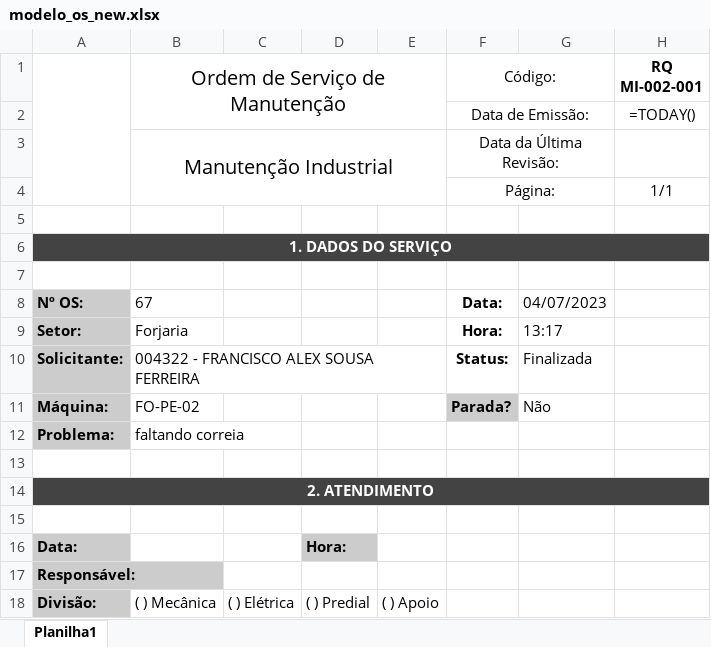
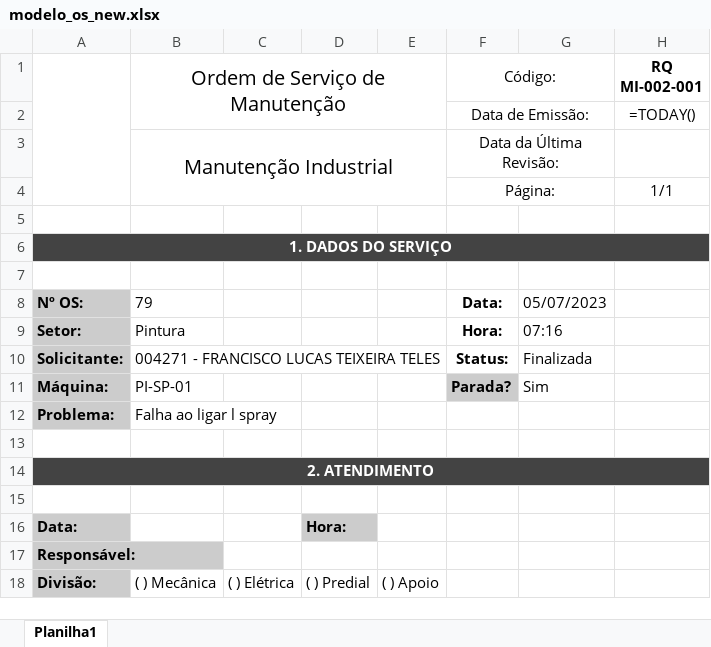
Before and after one commit to Cemag-pcp/appManutFlask, an Excel workbook: modelo_os_new.xlsx, sheet Planilha1, drawn as a sheet; only a part is shown; values as stored, in another font and other column widths than the file's, no borders; formulas without a stored value are shown as written; charts and pictures not drawn; the diff names each change by its address in the sheet, - before the commit and + after, or states it on an @@ line.

```diff
--- a/modelo_os_new.xlsx (sheet Planilha1)
+++ b/modelo_os_new.xlsx (sheet Planilha1)
-B8 (Ordem de Serviço de Manutenção): 67
+B8 (Ordem de Serviço de Manutenção): 79
-G8: 04/07/2023
+G8: 05/07/2023
-B9 (Ordem de Serviço de Manutenção): Forjaria
+B9 (Ordem de Serviço de Manutenção): Pintura
-G9: 13:17
+G9: 07:16
-B10 (Ordem de Serviço de Manutenção): 004322 - FRANCISCO ALEX SOUSA FERREIRA
+B10 (Ordem de Serviço de Manutenção): 004271 - FRANCISCO LUCAS TEIXEIRA TELES
-B11 (Ordem de Serviço de Manutenção): FO-PE-02
+B11 (Ordem de Serviço de Manutenção): PI-SP-01
-G11: Não
+G11: Sim
-B12 (Ordem de Serviço de Manutenção): faltando correia
+B12 (Ordem de Serviço de Manutenção): Falha ao ligar l spray
```
Also changed, not shown: 2 other files.
